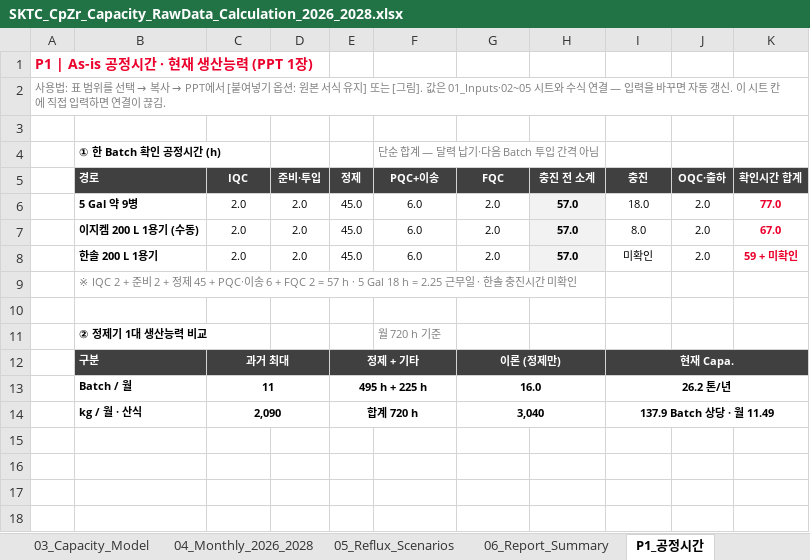
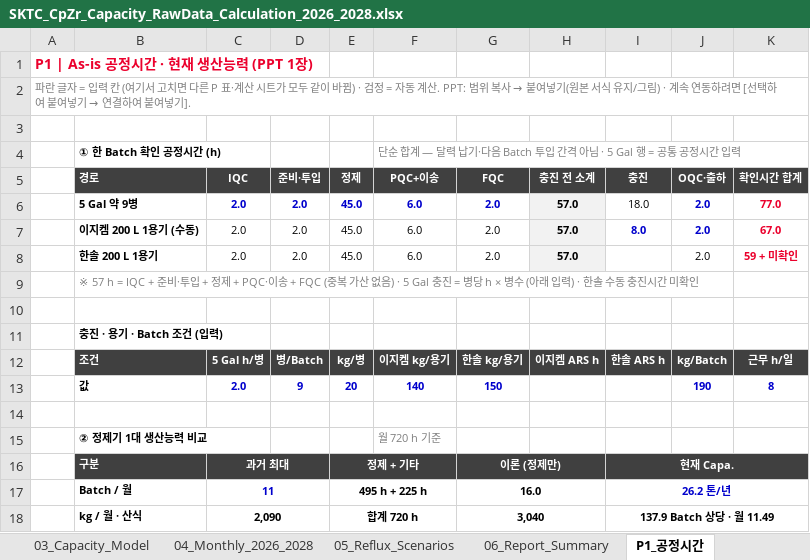
Before and after one commit to Jameskim25/-, an Excel workbook: SKTC_CpZr_Capacity_RawData_Calculation_2026_2028.xlsx, sheet P1_공정시간, drawn as a sheet; values as stored, in another font and other column widths than the file's, no borders; addresses are those after the commit; the diff names each change by its address in the sheet, - before the commit and + after, or states it on an @@ line.

```diff
--- a/SKTC_CpZr_Capacity_RawData_Calculation_2026_2028.xlsx (sheet P1_공정시간)
+++ b/SKTC_CpZr_Capacity_RawData_Calculation_2026_2028.xlsx (sheet P1_공정시간)
@@ A2: 사용법: 표 범위를 선택 → 복사 → PPT에서 [붙여넣기 옵션: 원본 서식 유지] 또는 [그림]. 값은 01_Inputs·02~05 시트와 수식 연결 — 입력을 바꾸면 자동 갱신. 이 시트 칸에 직접 입력하면 연결이 끊김. → 파란 글자 = 입력 칸 (여기서 고치면 다른 P 표·계산 시트가 모두 같이 바뀜) · 검정 = 자동 계산. PPT: 범위 복사 → 붙여넣기(원본 서식 유지/그림) · 계속 연동하려면 [선택하여 붙여넣기 → 연결하여 붙여넣기]. @@
-F4 (PQC+이송): 단순 합계 — 달력 납기·다음 Batch 투입 간격 아님
+F4 (PQC+이송): 단순 합계 — 달력 납기·다음 Batch 투입 간격 아님 · 5 Gal 행 = 공통 공정시간 입력
@@ C6:G6 bold: off → on, text colour: black → #0000CC @@
@@ J6 bold: off → on, text colour: black → #0000CC @@
@@ I7:J7 bold: off → on, text colour: black → #0000CC @@
-I8 (충진): 미확인
+I8 (충진): (empty)
-B9 (경로): ※ IQC 2 + 준비 2 + 정제 45 + PQC·이송 6 + FQC 2 = 57 h · 5 Gal 18 h = 2.25 근무일 · 한솔 충진시…
+B9 (경로): ※ 57 h = IQC + 준비·투입 + 정제 + PQC·이송 + FQC (중복 가산 없음) · 5 Gal 충진 = 병당 h × 병수 (아래 입력) · 한솔 수동 충진시…
+row 10: (empty)
+row 11:  | 충진 · 용기 · Batch 조건 (입력)
+row 12:  | 조건 | 5 Gal h/병 | 병/Batch | kg/병 | 이지켐 kg/용기 | 한솔 kg/용기 | 이지켐 ARS h | 한솔 ARS h | kg/Batch | 근무 h/일
+row 13:  | 값 | 2.0 | 9 | 20 | 140 | 150 |  |  | 190 | 8
-C17 text colour: black
+C17 text colour: #0000CC
-I17 text colour: black
+I17 text colour: #0000CC
```
Also changed, not shown: sheet 02_Batch_Raw, sheet 01_Inputs, sheet P3_과거Batch_2026, sheet P2_일정_Gantt, sheet P4_2027_월별, sheet P5_2028_월별, formulas that keep their value, charts or pictures, 3 other files.
